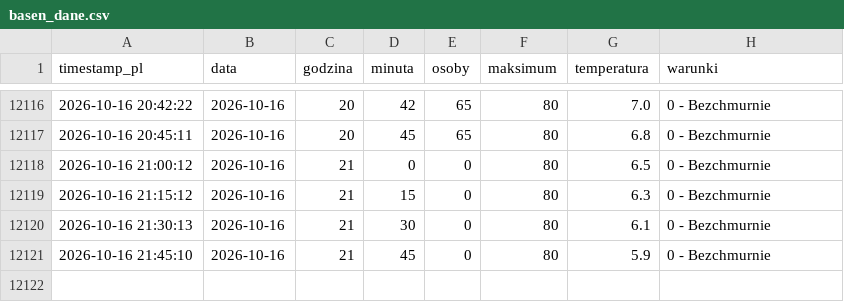
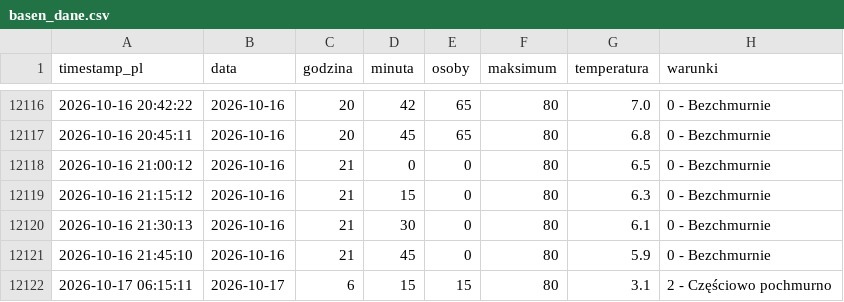
Before and after one commit to tatkoch/MOSiR-Claude, a CSV file: data/basen_dane.csv, drawn as a sheet; only a part is shown, gaps mark what is left out; the diff names each change by its address in the sheet, - before the commit and + after, or states it on an @@ line.

```diff
--- a/data/basen_dane.csv
+++ b/data/basen_dane.csv
+row 12122: 2026-10-17 06:15:11 | 2026-10-17 | 6 | 15 | 15 | 80 | 3.1 | 2 - Częściowo pochmurno
```
